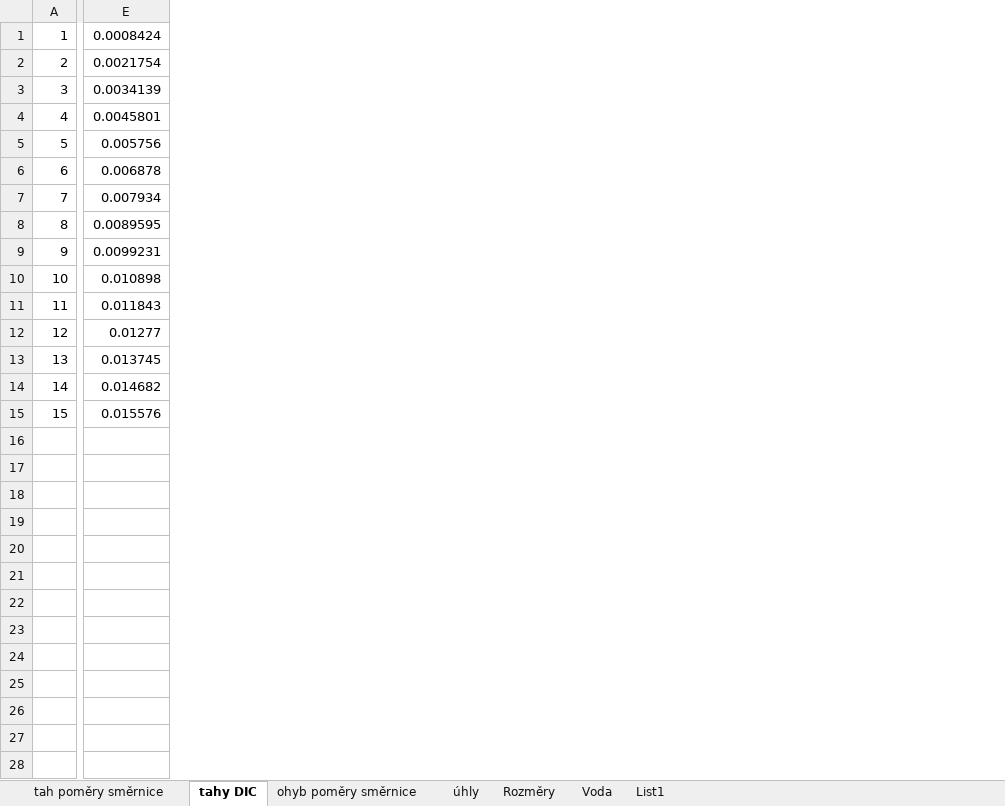
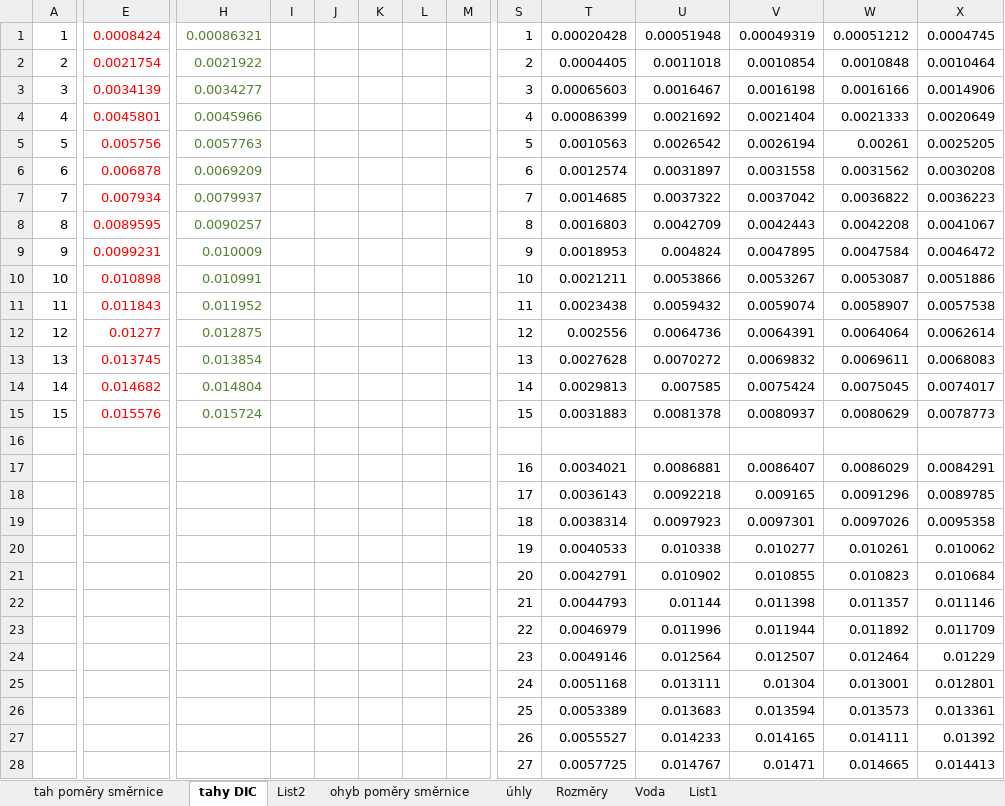
Before and after one commit to ThatMathEww/Hexagons-Diploma_thesis, an Excel workbook: data.xlsx, sheet tahy DIC, drawn as a sheet; only a part is shown, gaps mark what is left out; values as stored, in another font and other column widths than the file's, no borders; charts and pictures not drawn; rows hold the shown columns only; the diff covers the shown part only; the diff names each change by its address in the sheet, - before the commit and + after, or states it on an @@ line.

```diff
--- a/data.xlsx (sheet tahy DIC)
+++ b/data.xlsx (sheet tahy DIC)
+sheet tab: List2
+column H, rows 1-15: 0.00086321 | 0.0021922 | 0.0034277 | 0.0045966 | 0.0057763 | 0.0069209 | 0.0079937 | 0.0090257 | 0.010009 | 0.010991 | 0.011952 | 0.012875 | 0.013854 | 0.014804 | 0.015724
+column I, empty
+column J, empty
+column K, empty
+column L, empty
+column M, empty
+column S, rows 1-15: 1 | 2 | 3 | 4 | 5 | 6 | 7 | 8 | 9 | 10 | 11 | 12 | 13 | 14 | 15
+column T, rows 1-15: 0.00020428 | 0.0004405 | 0.00065603 | 0.00086399 | 0.0010563 | 0.0012574 | 0.0014685 | 0.0016803 | 0.0018953 | 0.0021211 | 0.0023438 | 0.002556 | 0.0027628 | 0.0029813 | 0.0031883
+column U, rows 1-15: 0.00051948 | 0.0011018 | 0.0016467 | 0.0021692 | 0.0026542 | 0.0031897 | 0.0037322 | 0.0042709 | 0.004824 | 0.0053866 | 0.0059432 | 0.0064736 | 0.0070272 | 0.007585 | 0.0081378
+column V, rows 1-15: 0.00049319 | 0.0010854 | 0.0016198 | 0.0021404 | 0.0026194 | 0.0031558 | 0.0037042 | 0.0042443 | 0.0047895 | 0.0053267 | 0.0059074 | 0.0064391 | 0.0069832 | 0.0075424 | 0.0080937
+column W, rows 1-15: 0.00051212 | 0.0010848 | 0.0016166 | 0.0021333 | 0.00261 | 0.0031562 | 0.0036822 | 0.0042208 | 0.0047584 | 0.0053087 | 0.0058907 | 0.0064064 | 0.0069611 | 0.0075045 | 0.0080629
+column X, rows 1-15: 0.0004745 | 0.0010464 | 0.0014906 | 0.0020649 | 0.0025205 | 0.0030208 | 0.0036223 | 0.0041067 | 0.0046472 | 0.0051886 | 0.0057538 | 0.0062614 | 0.0068083 | 0.0074017 | 0.0078773
-E1:E15 text colour: black
+E1:E15 text colour: #FF0000
+row 16: (empty)
+row 17:  |  |  |  |  |  |  |  | 16 | 0.0034021 | 0.0086881 | 0.0086407 | 0.0086029 | 0.0084291
+row 18:  |  |  |  |  |  |  |  | 17 | 0.0036143 | 0.0092218 | 0.009165 | 0.0091296 | 0.0089785
+row 19:  |  |  |  |  |  |  |  | 18 | 0.0038314 | 0.0097923 | 0.0097301 | 0.0097026 | 0.0095358
+row 20:  |  |  |  |  |  |  |  | 19 | 0.0040533 | 0.010338 | 0.010277 | 0.010261 | 0.010062
+row 21:  |  |  |  |  |  |  |  | 20 | 0.0042791 | 0.010902 | 0.010855 | 0.010823 | 0.010684
+row 22:  |  |  |  |  |  |  |  | 21 | 0.0044793 | 0.01144 | 0.011398 | 0.011357 | 0.011146
+row 23:  |  |  |  |  |  |  |  | 22 | 0.0046979 | 0.011996 | 0.011944 | 0.011892 | 0.011709
+row 24:  |  |  |  |  |  |  |  | 23 | 0.0049146 | 0.012564 | 0.012507 | 0.012464 | 0.01229
+row 25:  |  |  |  |  |  |  |  | 24 | 0.0051168 | 0.013111 | 0.01304 | 0.013001 | 0.012801
+row 26:  |  |  |  |  |  |  |  | 25 | 0.0053389 | 0.013683 | 0.013594 | 0.013573 | 0.013361
+row 27:  |  |  |  |  |  |  |  | 26 | 0.0055527 | 0.014233 | 0.014165 | 0.014111 | 0.01392
+row 28:  |  |  |  |  |  |  |  | 27 | 0.0057725 | 0.014767 | 0.01471 | 0.014665 | 0.014413
```
Also changed, not shown: 31 added rows and 5 added columns elsewhere in this sheet, charts or pictures, 1 other file.
